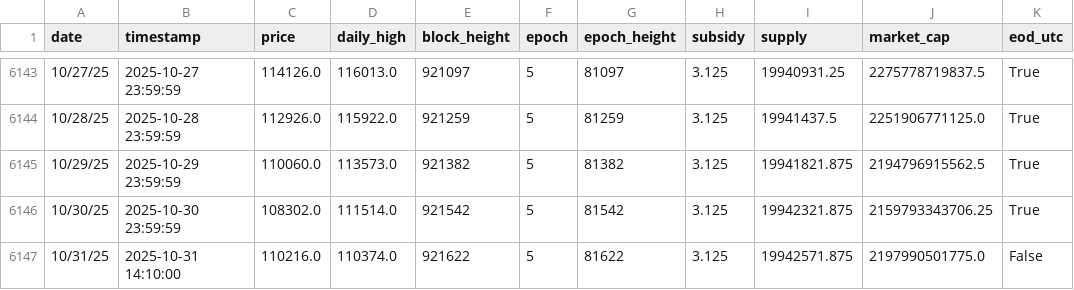
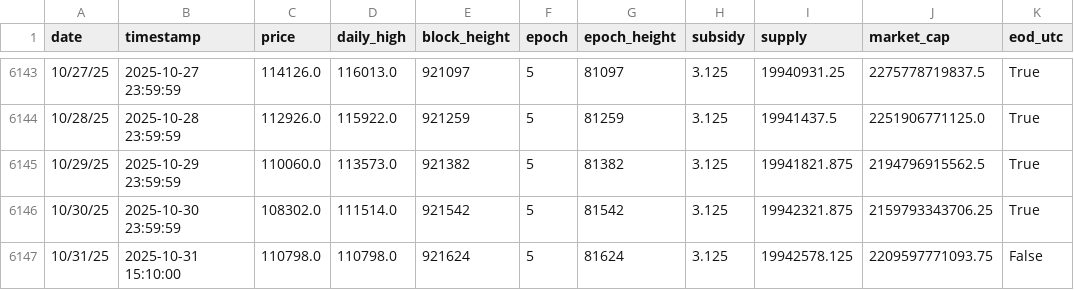
Before and after one commit to w-s-bitcoin/animations, a CSV file: assets/daily_price.csv, drawn as a sheet; only a part is shown, gaps mark what is left out.

```diff
--- a/assets/daily_price.csv
+++ b/assets/daily_price.csv
@@ -6146,2 +6146,2 @@ date,timestamp,price,daily_high,block_height,epoch,epoch_height,subsidy,supply,m
 10/30/25,2025-10-30 23:59:59,108302.0,111514.0,921542,5,81542,3.125,19942321.875,2159793343706.25,True
-10/31/25,2025-10-31 14:10:00,110216.0,110374.0,921622,5,81622,3.125,19942571.875,2197990501775.0,False
+10/31/25,2025-10-31 15:10:00,110798.0,110798.0,921624,5,81624,3.125,19942578.125,2209597771093.75,False
```
Also changed, not shown: assets/node_software_counts_grouped.csv, 36 other files.
